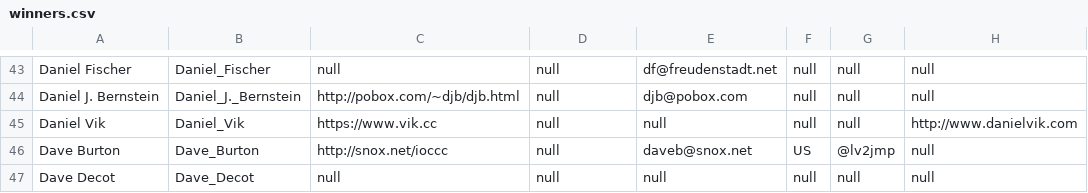
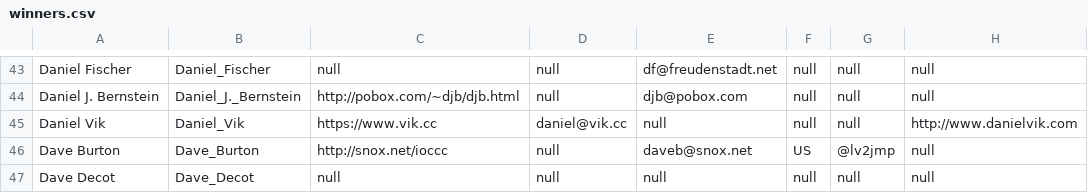
Before and after one commit to lcn2/trim-temp-test-ioccc, a CSV file: tmp/winners.csv, drawn as a sheet; only a part is shown, gaps mark what is left out.

Commit message:
Add email to Daniel Vik in winners.csv
Added email address. This has not been done for the two entries in 2004.

There might have been an extraneous field removed but I'm not even sure;
too tired to tell now and too tired to remember (I won't be doing much
until I'm more awake so there's no problem there). All have to be
checked in time however and I probably will try and automate it at some
point as I don't really fancy going through 196 lines (1 for header +
196 authors), checking one by one and potentially getting lost between
commas.

Well okay I know my line is okay too so I can make it 195 but that's
still too many manual lines to sift through. But on the subject of lines
and for those who need a laugh, an old programming joke: what is the
difference between a programmer and a drug addict? The type of 'line'
when they say 'one more line and I'll quit!'. :-)

```diff
--- a/tmp/winners.csv
+++ b/tmp/winners.csv
@@ -44,3 +44,3 @@ Daniel Fischer,Daniel_Fischer,null,null,df@freudenstadt.net,null,null,null
 Daniel J. Bernstein,Daniel_J._Bernstein,http://pobox.com/~djb/djb.html,null,djb@pobox.com,null,null,null
-Daniel Vik,Daniel_Vik,https://www.vik.cc,null,null,null,null,http://www.danielvik.com
+Daniel Vik,Daniel_Vik,https://www.vik.cc,daniel@vik.cc,null,null,null,http://www.danielvik.com
 Dave Burton,Dave_Burton,http://snox.net/ioccc,null,daveb@snox.net,US,@lv2jmp,null
```
